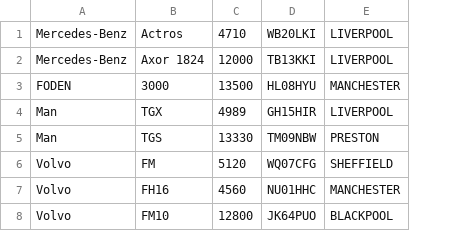
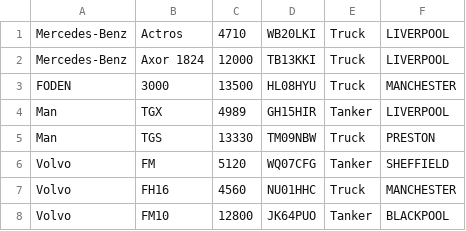
Before and after one commit to islamclucas/OO_Sys-eDepot, a CSV file: 5104-eDepot/src/vehicle.csv, drawn as a sheet; the diff names each change by its address in the sheet, - before the commit and + after, or states it on an @@ line.

```diff
--- a/5104-eDepot/src/vehicle.csv
+++ b/5104-eDepot/src/vehicle.csv
+column E, rows 1-8: Truck | Truck | Truck | Tanker | Truck | Tanker | Truck | Tanker
```
Also changed, not shown: 2 other files.
